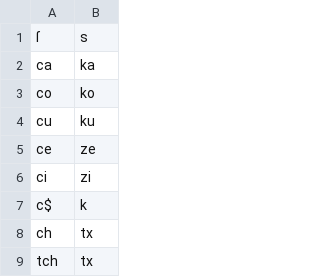
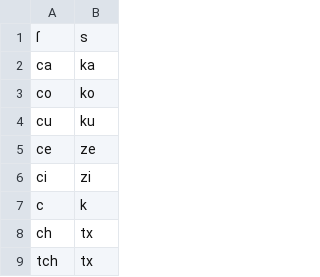
Before and after one commit to dlindem/LBLR, a CSV file: Larramendi/rules.csv, drawn as a sheet; only a part is shown.

```diff
--- a/Larramendi/rules.csv
+++ b/Larramendi/rules.csv
@@ -6,3 +6,3 @@ ce,ze
 ci,zi
-c$,k
+c,k
 ch,tx
```
Also changed, not shown: Larramendi/egokitor_nomatches.csv, Larramendi/egokitor_oehmatches.csv, 9 other files.
